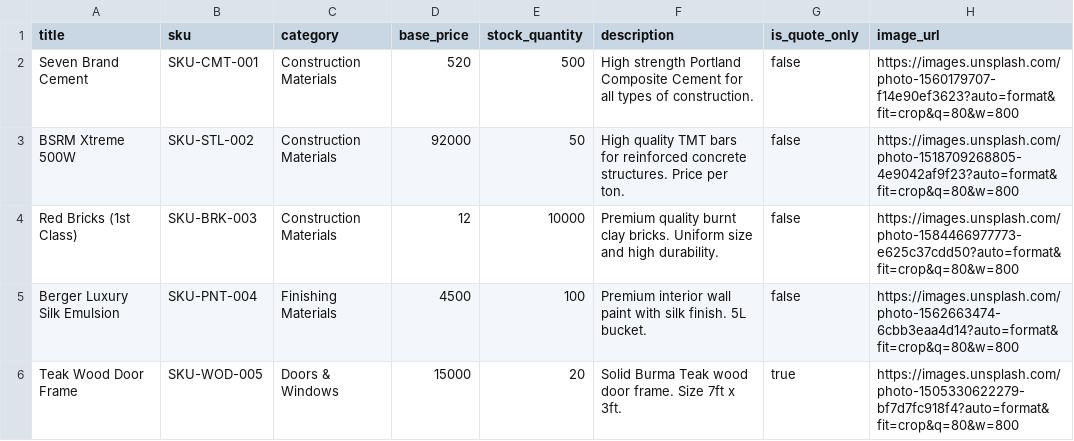
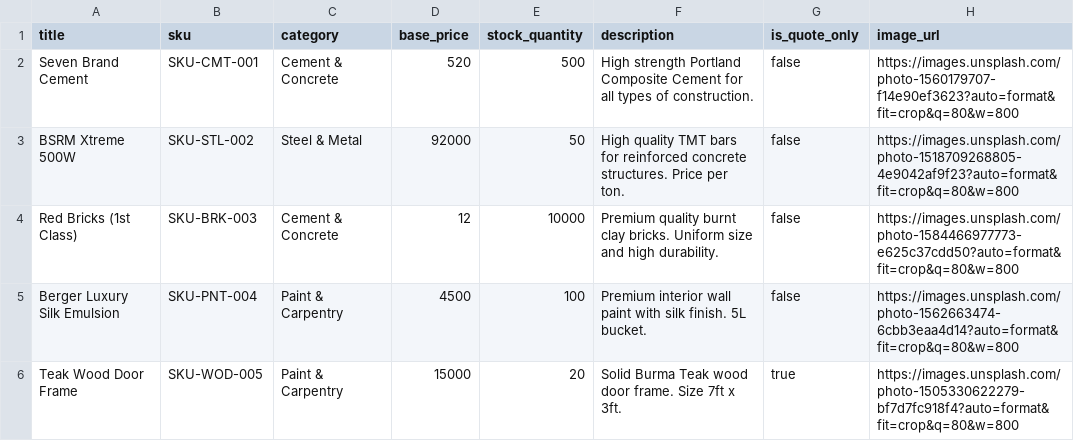
Before and after one commit to ghorbaritech/ghorbari, a CSV file: public/test_products.csv, drawn as a sheet.

Commit message:
fix: resolve product category schema mismatch in csv import and manual add

```diff
--- a/public/test_products.csv
+++ b/public/test_products.csv
@@ -1,6 +1,6 @@
 title,sku,category,base_price,stock_quantity,description,is_quote_only,image_url
-Seven Brand Cement,SKU-CMT-001,Construction Materials,520,500,High strength Portland Composite Cement for all types of construction.,false,https://images.unsplash.com/photo-1560179707-f14e90ef3623?auto=format&fit=crop&q=80&w=800
-BSRM Xtreme 500W,SKU-STL-002,Construction Materials,92000,50,High quality TMT bars for reinforced concrete structures. Price per ton.,false,https://images.unsplash.com/photo-1518709268805-4e9042af9f23?auto=format&fit=crop&q=80&w=800
-Red Bricks (1st Class),SKU-BRK-003,Construction Materials,12,10000,Premium quality burnt clay bricks. Uniform size and high durability.,false,https://images.unsplash.com/photo-1584466977773-e625c37cdd50?auto=format&fit=crop&q=80&w=800
-Berger Luxury Silk Emulsion,SKU-PNT-004,Finishing Materials,4500,100,Premium interior wall paint with silk finish. 5L bucket.,false,https://images.unsplash.com/photo-1562663474-6cbb3eaa4d14?auto=format&fit=crop&q=80&w=800
-Teak Wood Door Frame,SKU-WOD-005,Doors & Windows,15000,20,Solid Burma Teak wood door frame. Size 7ft x 3ft.,true,https://images.unsplash.com/photo-1505330622279-bf7d7fc918f4?auto=format&fit=crop&q=80&w=800
+Seven Brand Cement,SKU-CMT-001,Cement & Concrete,520,500,High strength Portland Composite Cement for all types of construction.,false,https://images.unsplash.com/photo-1560179707-f14e90ef3623?auto=format&fit=crop&q=80&w=800
+BSRM Xtreme 500W,SKU-STL-002,Steel & Metal,92000,50,High quality TMT bars for reinforced concrete structures. Price per ton.,false,https://images.unsplash.com/photo-1518709268805-4e9042af9f23?auto=format&fit=crop&q=80&w=800
+Red Bricks (1st Class),SKU-BRK-003,Cement & Concrete,12,10000,Premium quality burnt clay bricks. Uniform size and high durability.,false,https://images.unsplash.com/photo-1584466977773-e625c37cdd50?auto=format&fit=crop&q=80&w=800
+Berger Luxury Silk Emulsion,SKU-PNT-004,Paint & Carpentry,4500,100,Premium interior wall paint with silk finish. 5L bucket.,false,https://images.unsplash.com/photo-1562663474-6cbb3eaa4d14?auto=format&fit=crop&q=80&w=800
+Teak Wood Door Frame,SKU-WOD-005,Paint & Carpentry,15000,20,Solid Burma Teak wood door frame. Size 7ft x 3ft.,true,https://images.unsplash.com/photo-1505330622279-bf7d7fc918f4?auto=format&fit=crop&q=80&w=800
```
Also changed, not shown: 1 other file.
